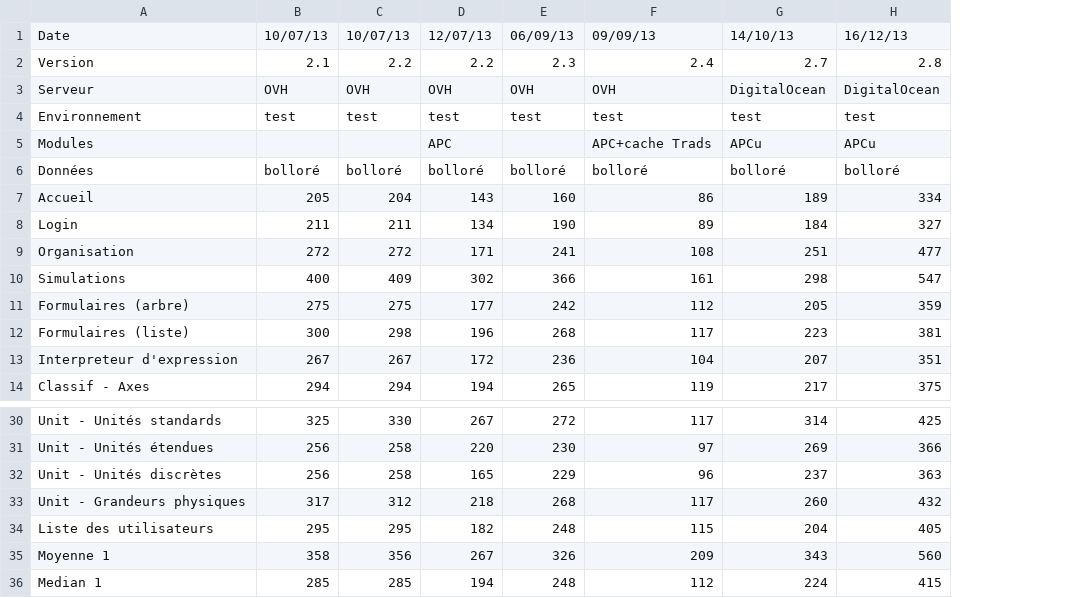
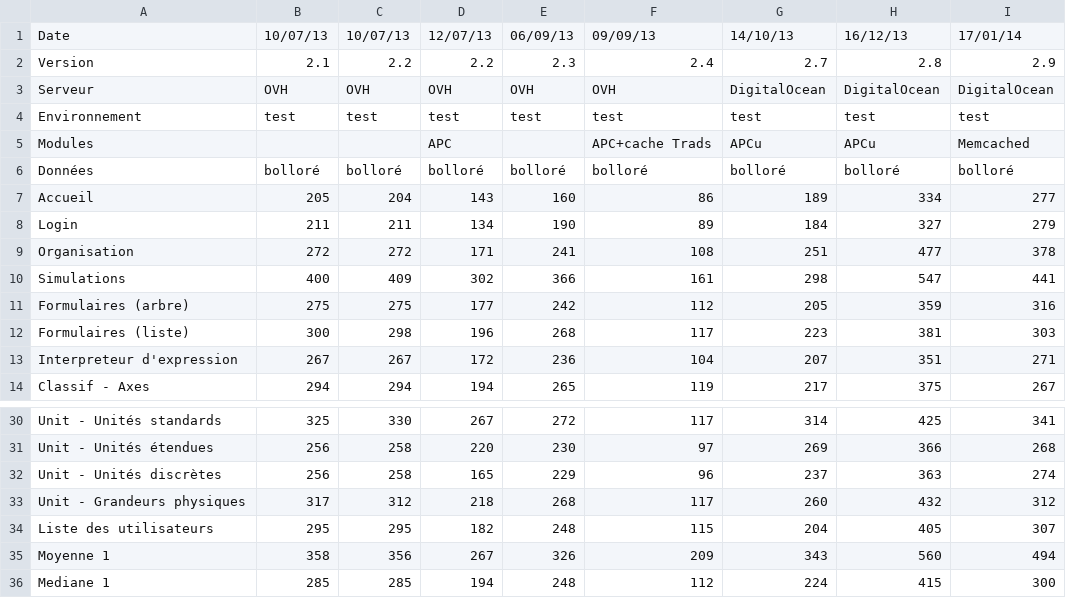
Before and after one commit to myclabs/Inventory, a CSV file: doc/Performances/Temps de réponse.csv, drawn as a sheet; only a part is shown, gaps mark what is left out; the diff names each change by its address in the sheet, - before the commit and + after, or states it on an @@ line.

Commit message:
MAJ du suivi des performances

```diff
--- a/doc/Performances/Temps de réponse.csv
+++ b/doc/Performances/Temps de réponse.csv
+column I, rows 1-14: 17/01/14 | 2.9 | DigitalOcean | test | Memcached | bolloré | 277 | 279 | 378 | 441 | 316 | 303 | 271 | 267; rows 30-36: 341 | 268 | 274 | 312 | 307 | 494 | 300
-A36: Median 1
+A36: Mediane 1
```
Also changed, not shown: 1 other file.
